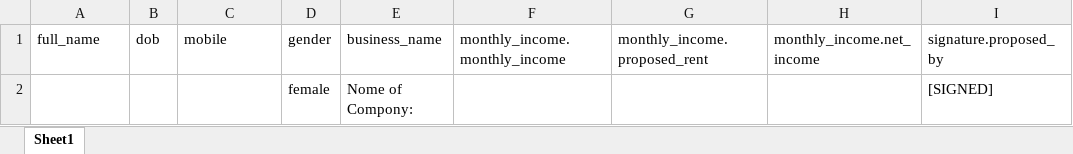
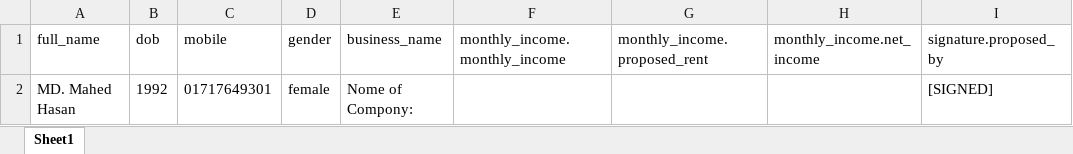
Before and after one commit to tanvir-talha058/HandwrittenFileRecognition, an Excel workbook: outputs/loan_form_output.xlsx, sheet Sheet1, drawn as a sheet; only a part is shown; values as stored, in another font and other column widths than the file's, no borders; the diff names each change by its address in the sheet, - before the commit and + after, or states it on an @@ line.

```diff
--- a/outputs/loan_form_output.xlsx (sheet Sheet1)
+++ b/outputs/loan_form_output.xlsx (sheet Sheet1)
-A2 (full_name): (empty)
+A2 (full_name): MD. Mahed Hasan
-B2 (dob): (empty)
+B2 (dob): 1992
-C2 (mobile): (empty)
+C2 (mobile): 01717649301
```
Also changed, not shown: 5 other files.
